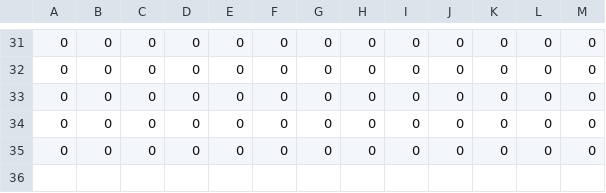
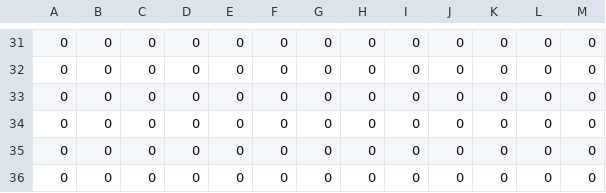
Before and after one commit to tgellonag/E3opt, a CSV file: parametros_dsla_parvulario/pasillo_origen.csv, drawn as a sheet; only a part is shown, gaps mark what is left out; the diff names each change by its address in the sheet, - before the commit and + after, or states it on an @@ line.

```diff
--- a/parametros_dsla_parvulario/pasillo_origen.csv
+++ b/parametros_dsla_parvulario/pasillo_origen.csv
+row 36: 0 | 0 | 0 | 0 | 0 | 0 | 0 | 0 | 0 | 0 | 0 | 0 | 0
```
Also changed, not shown: parametros_dsla_parvulario/conexion_pasillos.csv, parametros_dsla_parvulario/pasillo_llega_zona_segura.csv, 4 other files.
